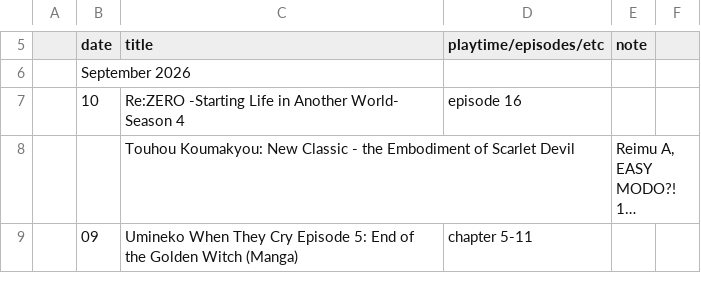
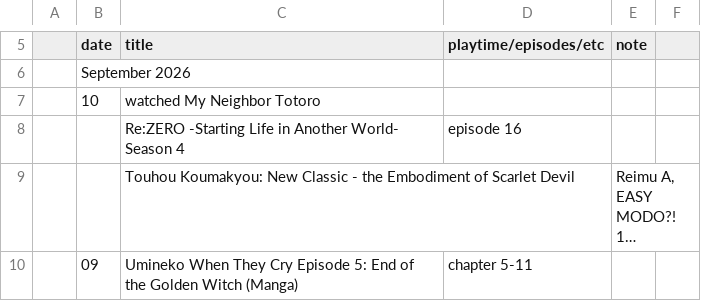
Before and after one commit to tdkumon/google-sheets-mirror, a CSV file: progresslog.csv, drawn as a sheet; only a part is shown, gaps mark what is left out; long unchanged cells end in …; addresses are those after the commit; the diff names each change by its address in the sheet, - before the commit and + after, or states it on an @@ line.

```diff
--- a/progresslog.csv
+++ b/progresslog.csv
+row 7:  | 10 | watched My Neighbor Totoro
-B8 (date): 10
+B8 (date): (empty)
```
Also changed, not shown: 1 other file.
